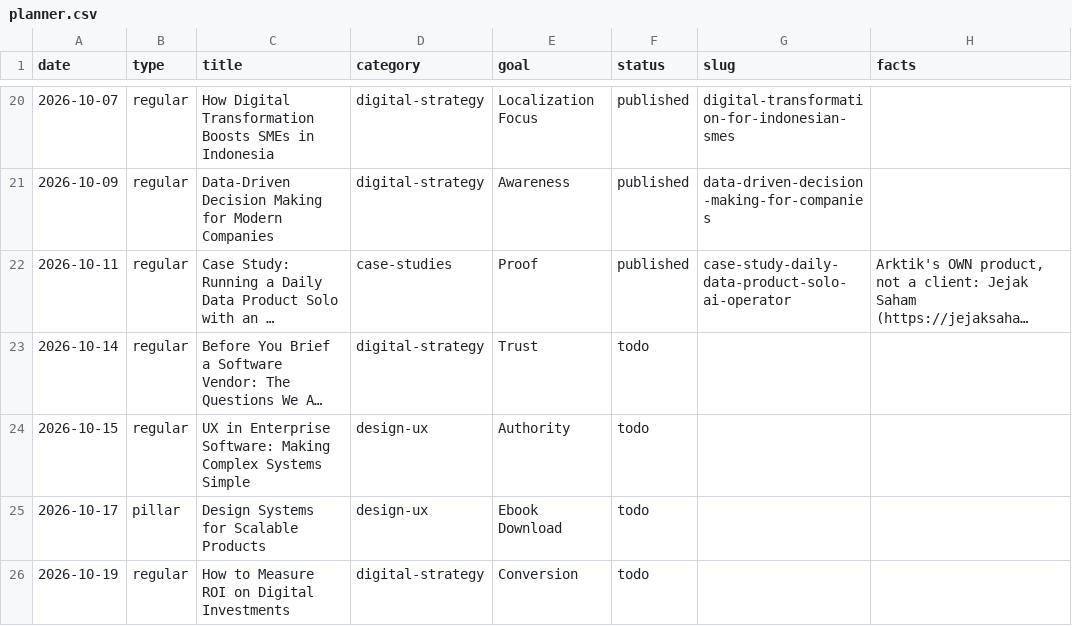
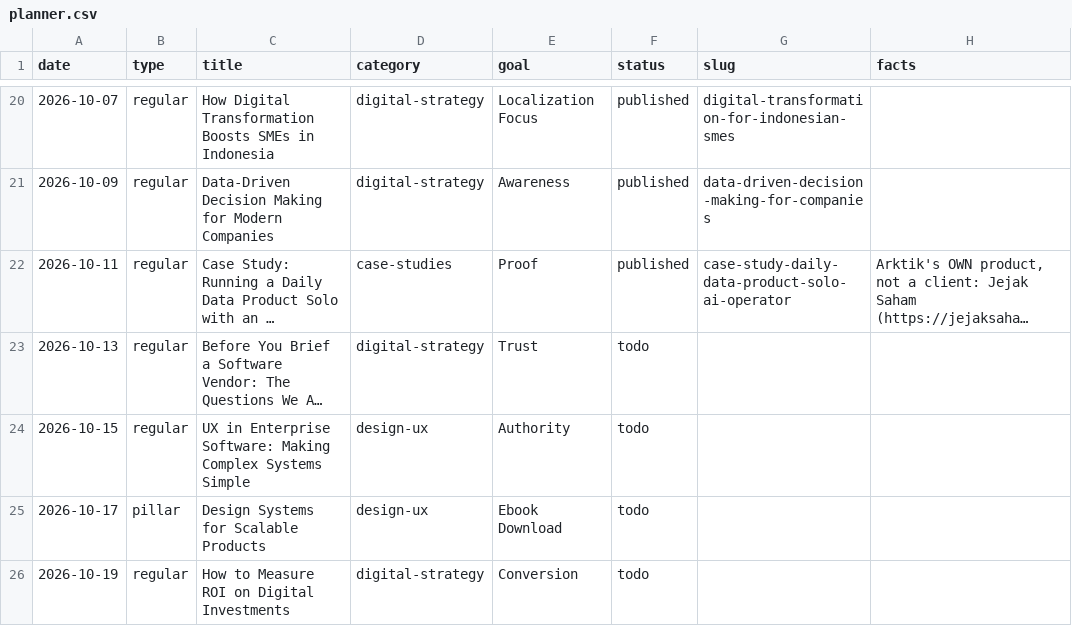
Before and after one commit to ArktikLabs/arktik.id, a CSV file: content/planner.csv, drawn as a sheet; only a part is shown, gaps mark what is left out; long unchanged cells end in …; the diff names each change by its address in the sheet, - before the commit and + after, or states it on an @@ line.

Commit message:
content(planner): discovery-questions article back to 13 Oct (publish today)

```diff
--- a/content/planner.csv
+++ b/content/planner.csv
-A23 (date): 2026-10-14
+A23 (date): 2026-10-13
```
